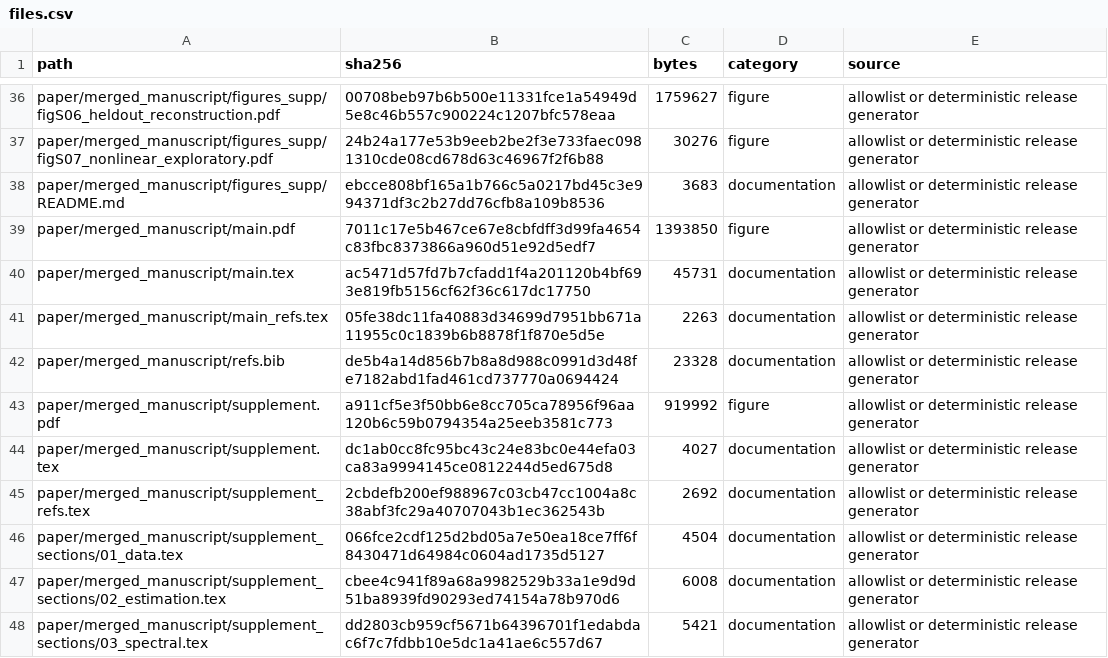
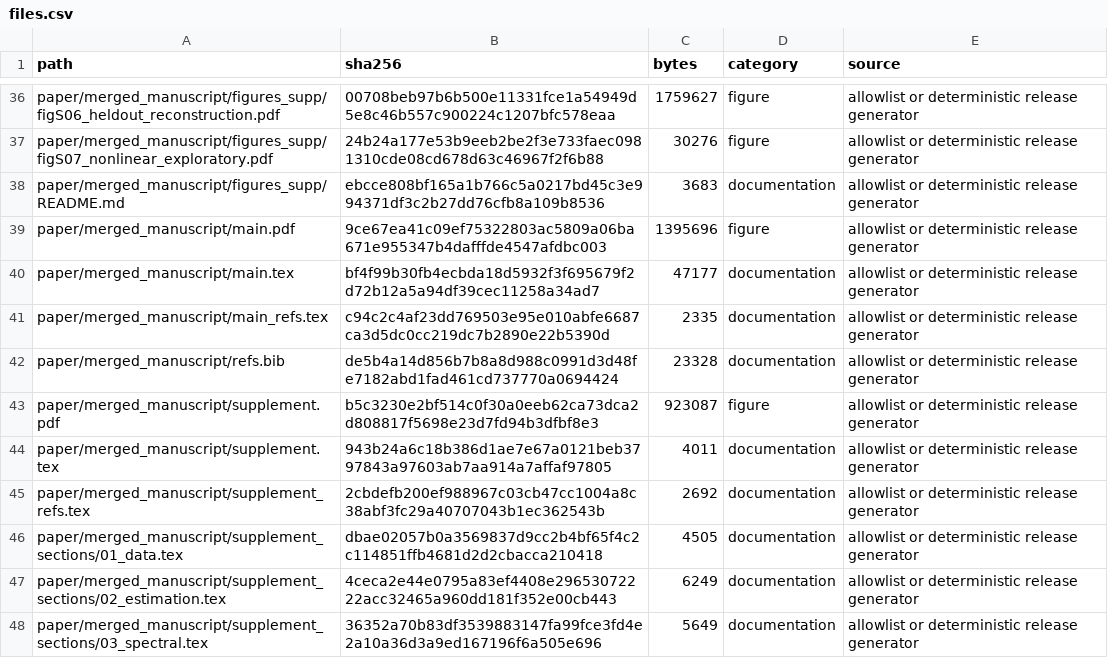
Before and after one commit to Wangwangw233/paper-urbanflow, a CSV file: manifest/files.csv, drawn as a sheet; only a part is shown, gaps mark what is left out; the diff covers the shown part only.

```diff
--- a/manifest/files.csv
+++ b/manifest/files.csv
@@ -38,11 +38,11 @@ paper/merged_manuscript/figures_supp/figS07_nonlinear_exploratory.pdf,24b24a177e
 paper/merged_manuscript/figures_supp/README.md,ebcce808bf165a1b766c5a0217bd45c3e994371df3c2b27dd76cfb8a109b8536,3683,documentation,allowlist or deterministic release generator
-paper/merged_manuscript/main.pdf,7011c17e5b467ce67e8cbfdff3d99fa4654c83fbc8373866a960d51e92d5edf7,1393850,figure,allowlist or deterministic release generator
-paper/merged_manuscript/main.tex,ac5471d57fd7b7cfadd1f4a201120b4bf693e819fb5156cf62f36c617dc17750,45731,documentation,allowlist or deterministic release generator
-paper/merged_manuscript/main_refs.tex,05fe38dc11fa40883d34699d7951bb671a11955c0c1839b6b8878f1f870e5d5e,2263,documentation,allowlist or deterministic release generator
+paper/merged_manuscript/main.pdf,9ce67ea41c09ef75322803ac5809a06ba671e955347b4dafffde4547afdbc003,1395696,figure,allowlist or deterministic release generator
+paper/merged_manuscript/main.tex,bf4f99b30fb4ecbda18d5932f3f695679f2d72b12a5a94df39cec11258a34ad7,47177,documentation,allowlist or deterministic release generator
+paper/merged_manuscript/main_refs.tex,c94c2c4af23dd769503e95e010abfe6687ca3d5dc0cc219dc7b2890e22b5390d,2335,documentation,allowlist or deterministic release generator
 paper/merged_manuscript/refs.bib,de5b4a14d856b7b8a8d988c0991d3d48fe7182abd1fad461cd737770a0694424,23328,documentation,allowlist or deterministic release generator
-paper/merged_manuscript/supplement.pdf,a911cf5e3f50bb6e8cc705ca78956f96aa120b6c59b0794354a25eeb3581c773,919992,figure,allowlist or deterministic release generator
-paper/merged_manuscript/supplement.tex,dc1ab0cc8fc95bc43c24e83bc0e44efa03ca83a9994145ce0812244d5ed675d8,4027,documentation,allowlist or deterministic release generator
+paper/merged_manuscript/supplement.pdf,b5c3230e2bf514c0f30a0eeb62ca73dca2d808817f5698e23d7fd94b3dfbf8e3,923087,figure,allowlist or deterministic release generator
+paper/merged_manuscript/supplement.tex,943b24a6c18b386d1ae7e67a0121beb3797843a97603ab7aa914a7affaf97805,4011,documentation,allowlist or deterministic release generator
 paper/merged_manuscript/supplement_refs.tex,2cbdefb200ef988967c03cb47cc1004a8c38abf3fc29a40707043b1ec362543b,2692,documentation,allowlist or deterministic release generator
-paper/merged_manuscript/supplement_sections/01_data.tex,066fce2cdf125d2bd05a7e50ea18ce7ff6f8430471d64984c0604ad1735d5127,4504,documentation,allowlist or deterministic release generator
-paper/merged_manuscript/supplement_sections/02_estimation.tex,cbee4c941f89a68a9982529b33a1e9d9d51ba8939fd90293ed74154a78b970d6,6008,documentation,allowlist or deterministic release generator
-paper/merged_manuscript/supplement_sections/03_spectral.tex,dd2803cb959cf5671b64396701f1edabdac6f7c7fdbb10e5dc1a41ae6c557d67,5421,documentation,allowlist or deterministic release generator
+paper/merged_manuscript/supplement_sections/01_data.tex,dbae02057b0a3569837d9cc2b4bf65f4c2c114851ffb4681d2d2cbacca210418,4505,documentation,allowlist or deterministic release generator
+paper/merged_manuscript/supplement_sections/02_estimation.tex,4ceca2e44e0795a83ef4408e29653072222acc32465a960dd181f352e00cb443,6249,documentation,allowlist or deterministic release generator
+paper/merged_manuscript/supplement_sections/03_spectral.tex,36352a70b83df3539883147fa99fce3fd4e2a10a36d3a9ed167196f6a505e696,5649,documentation,allowlist or deterministic release generator
```
Also changed, not shown: 4 added rows and 31 edited cells elsewhere in this file, benchmark/domain_rankmatched_pairwise.csv, benchmark/domain_rankmatched_results.csv, 33 other files.
